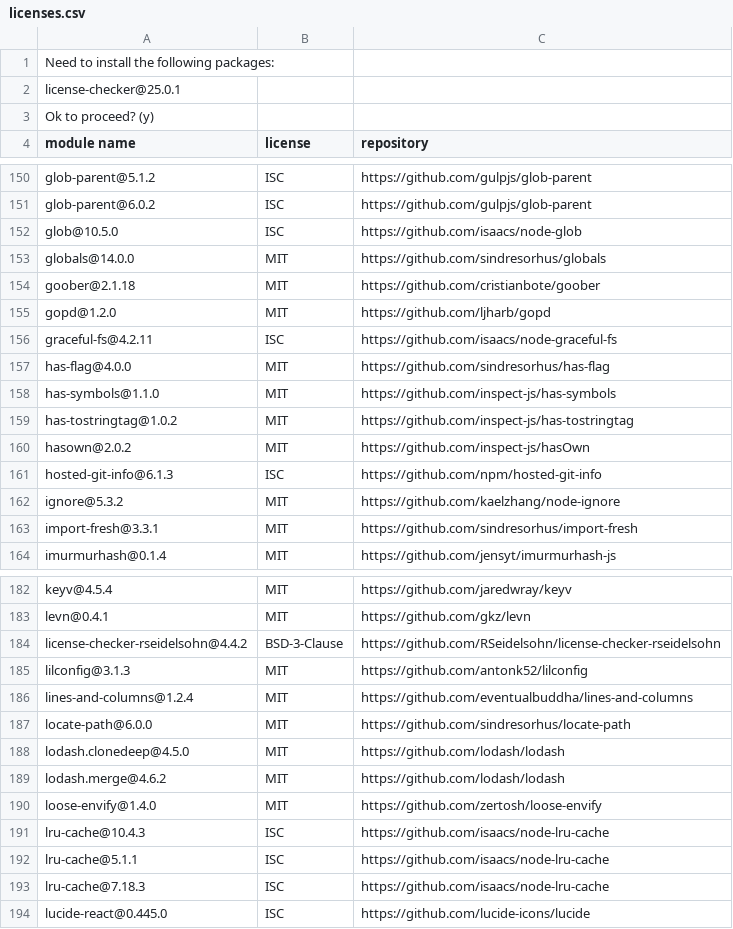
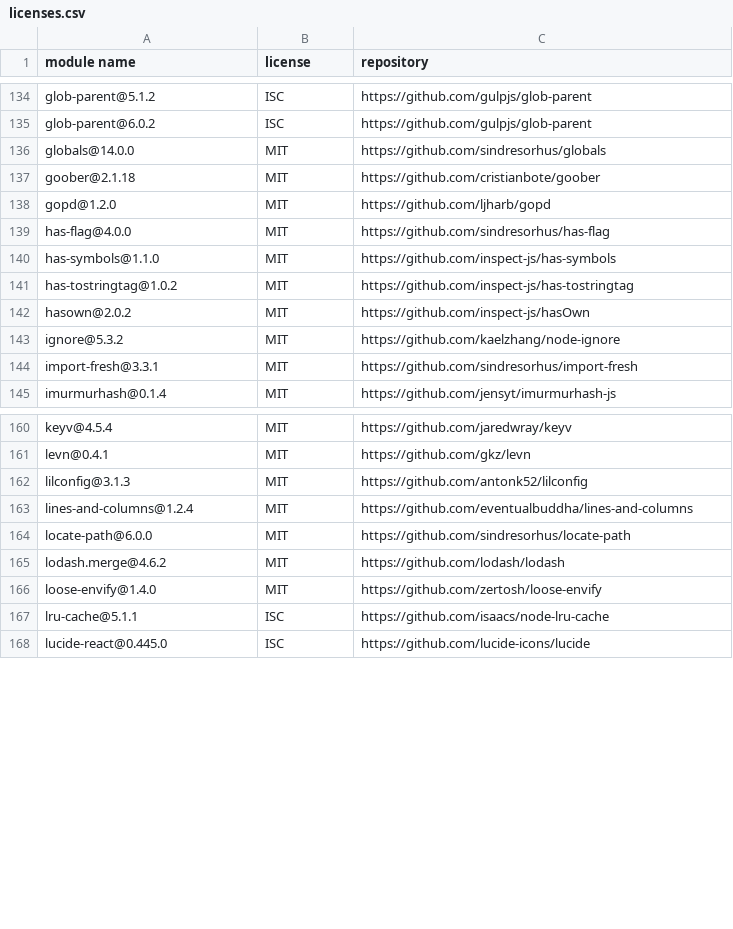
Before and after one commit to Mouette03/Filyo, a CSV file: frontend/licenses.csv, drawn as a sheet; only a part is shown, gaps mark what is left out; the diff covers the shown part only.

```diff
--- a/frontend/licenses.csv
+++ b/frontend/licenses.csv
@@ -1,4 +1 @@
-Need to install the following packages:
-license-checker@25.0.1
-Ok to proceed? (y)
 "module name","license","repository"
@@ -151,3 +135,2 @@ Ok to proceed? (y)
 "glob-parent@6.0.2","ISC","https://github.com/gulpjs/glob-parent"
-"glob@10.5.0","ISC","https://github.com/isaacs/node-glob"
 "globals@14.0.0","MIT","https://github.com/sindresorhus/globals"
@@ -155,3 +138,2 @@ Ok to proceed? (y)
 "gopd@1.2.0","MIT","https://github.com/ljharb/gopd"
-"graceful-fs@4.2.11","ISC","https://github.com/isaacs/node-graceful-fs"
 "has-flag@4.0.0","MIT","https://github.com/sindresorhus/has-flag"
@@ -160,3 +142,2 @@ Ok to proceed? (y)
 "hasown@2.0.2","MIT","https://github.com/inspect-js/hasOwn"
-"hosted-git-info@6.1.3","ISC","https://github.com/npm/hosted-git-info"
 "ignore@5.3.2","MIT","https://github.com/kaelzhang/node-ignore"
@@ -183,3 +161,2 @@ Ok to proceed? (y)
 "levn@0.4.1","MIT","https://github.com/gkz/levn"
-"license-checker-rseidelsohn@4.4.2","BSD-3-Clause","https://github.com/RSeidelsohn/license-checker-rseidelsohn"
 "lilconfig@3.1.3","MIT","https://github.com/antonk52/lilconfig"
@@ -187,8 +164,5 @@ Ok to proceed? (y)
 "locate-path@6.0.0","MIT","https://github.com/sindresorhus/locate-path"
-"lodash.clonedeep@4.5.0","MIT","https://github.com/lodash/lodash"
 "lodash.merge@4.6.2","MIT","https://github.com/lodash/lodash"
 "loose-envify@1.4.0","MIT","https://github.com/zertosh/loose-envify"
-"lru-cache@10.4.3","ISC","https://github.com/isaacs/node-lru-cache"
 "lru-cache@5.1.1","ISC","https://github.com/isaacs/node-lru-cache"
-"lru-cache@7.18.3","ISC","https://github.com/isaacs/node-lru-cache"
 "lucide-react@0.445.0","ISC","https://github.com/lucide-icons/lucide"
```
Also changed, not shown: 44 removed rows and 3 edited cells elsewhere in this file, backend/licenses.csv.
